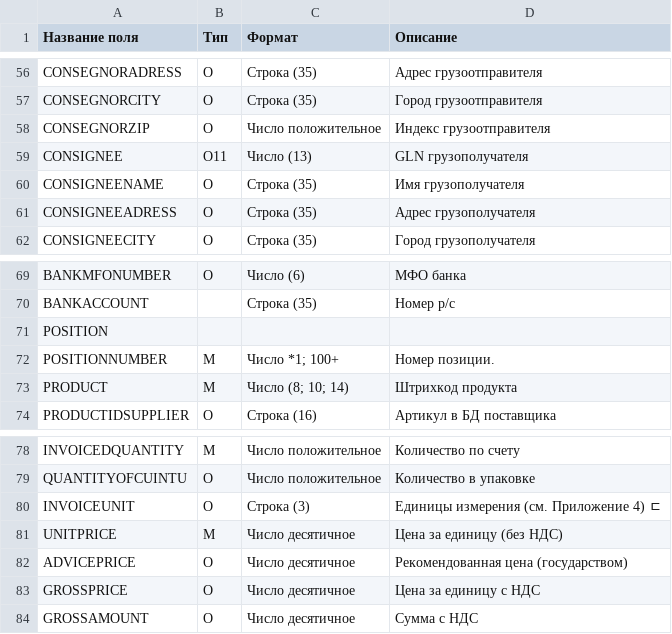
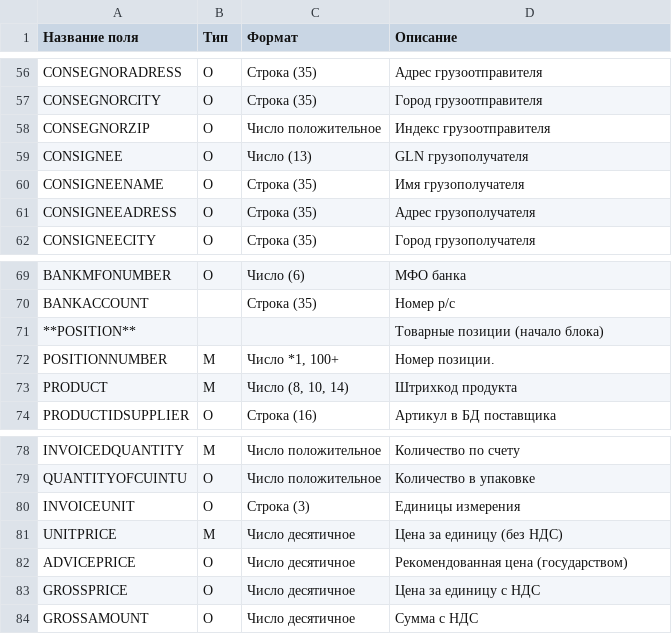
Before and after one commit to EDI-N/Docs, a CSV file: docs/source/XML/files/INVOICE.csv, drawn as a sheet; only a part is shown, gaps mark what is left out; the diff covers the shown part only.

```diff
--- a/docs/source/XML/files/INVOICE.csv
+++ b/docs/source/XML/files/INVOICE.csv
@@ -58,3 +58,3 @@ CONSEGNORCITY,O,Строка (35),Город грузоотправителя
 CONSEGNORZIP,O,Число положительное,Индекс грузоотправителя
-CONSIGNEE,О11,Число (13),GLN грузополучателя
+CONSIGNEE,О,Число (13),GLN грузополучателя
 CONSIGNEENAME,O,Строка (35),Имя грузополучателя
@@ -71,4 +71,4 @@ BANKACCOUNT,,Строка (35),Номер р/с
-POSITION,,,
-POSITIONNUMBER,М,Число *1; 100+,Номер позиции.
-PRODUCT,М,Число (8; 10; 14),Штрихкод продукта
+**POSITION**, , ,Товарные позиции (начало блока)
+POSITIONNUMBER,М,"Число *1, 100+",Номер позиции.
+PRODUCT,М,"Число (8, 10, 14)",Штрихкод продукта
 PRODUCTIDSUPPLIER,О,Строка (16),Артикул в БД поставщика
@@ -79,3 +79,3 @@ INVOICEDQUANTITY,М,Число положительное,Количество
 QUANTITYOFCUINTU,O,Число положительное,Количество в упаковке
-INVOICEUNIT,O,Строка (3),Единицы измерения (см. Приложение 4) ﾧ
+INVOICEUNIT,O,Строка (3),Единицы измерения
 UNITPRICE,М,Число десятичное,Цена за единицу (без НДС)
```
Also changed, not shown: 9 added rows, 9 removed rows and 6 edited cells elsewhere in this file.
